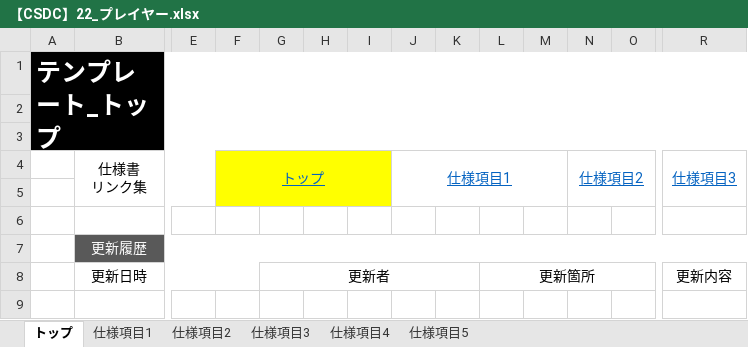
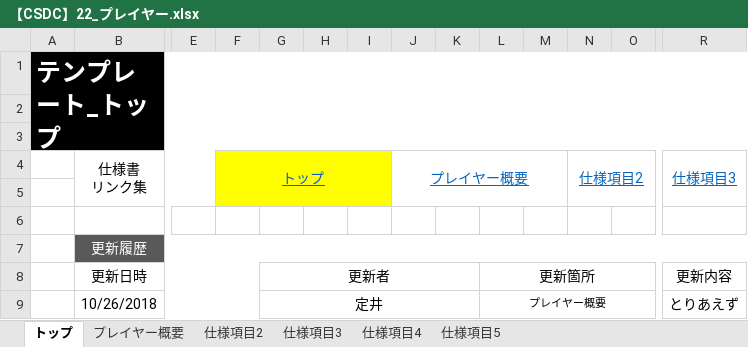
Before and after one commit to YuyaNakao/CSDC, an Excel workbook: 仕様書/【CSDC】22_プレイヤー.xlsx, sheet トップ, drawn as a sheet; only a part is shown, gaps mark what is left out; values as stored, in another font and other column widths than the file's, no borders; rows hold the shown columns only; the diff names each change by its address in the sheet, - before the commit and + after, or states it on an @@ line.

```diff
--- a/仕様書/【CSDC】22_プレイヤー.xlsx (sheet トップ)
+++ b/仕様書/【CSDC】22_プレイヤー.xlsx (sheet トップ)
-sheet tab: 仕様項目1
+sheet tab: プレイヤー概要
-J4: 仕様項目1
+J4: プレイヤー概要
+row 9:  | 10/26/2018 |  |  | 定井 |  |  |  |  | プレイヤー概要 |  |  |  | とりあえず
```
Also changed, not shown: sheet プレイヤー概要, sheet 仕様項目2, sheet 仕様項目3, sheet 仕様項目4, sheet 仕様項目5, charts or pictures, 仕様書/【CSDC】23_NPC一覧.xlsx, 仕様書/【CSDC】24_ステージ・チュートリアル.xlsx.
